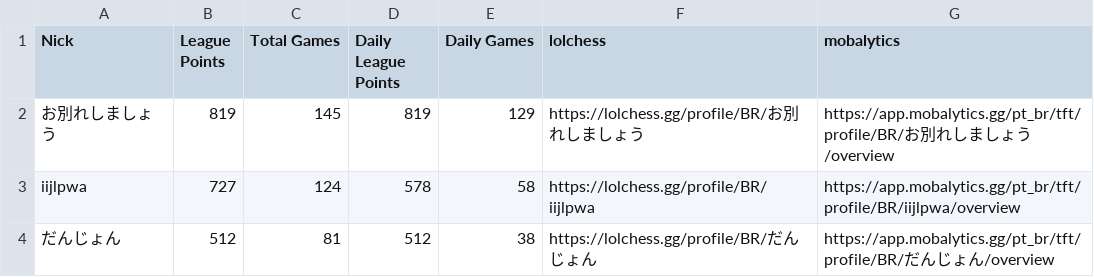
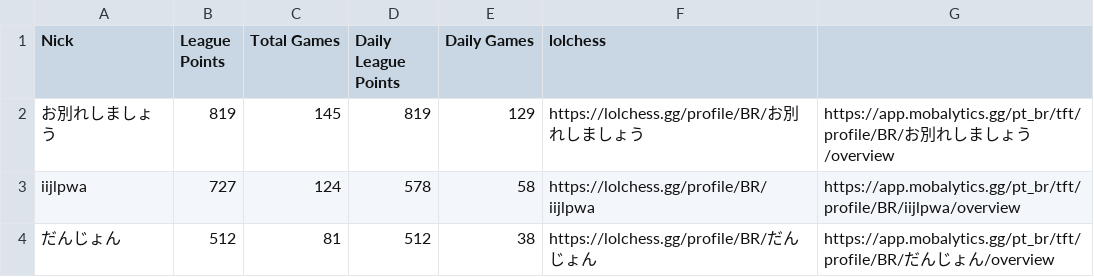
Before and after one commit to arthurslins/tracker-dos-lioes, a CSV file: data/parcialJP1.csv, drawn as a sheet; only a part is shown.

```diff
--- a/data/parcialJP1.csv
+++ b/data/parcialJP1.csv
@@ -1,2 +1,2 @@
-Nick,League Points,Total Games,Daily League Points,Daily Games,lolchess,mobalytics
+Nick,League Points,Total Games,Daily League Points,Daily Games,lolchess
 お別れしましょう,819,145,819,129,https://lolchess.gg/profile/BR/お別れしましょう,https://app.mobalytics.gg/pt_br/tft/profile/BR/お別れしましょう/overview
```
Also changed, not shown: data/dia_antEUW1.csv, data/dia_antJP1.csv, 4 other files.
